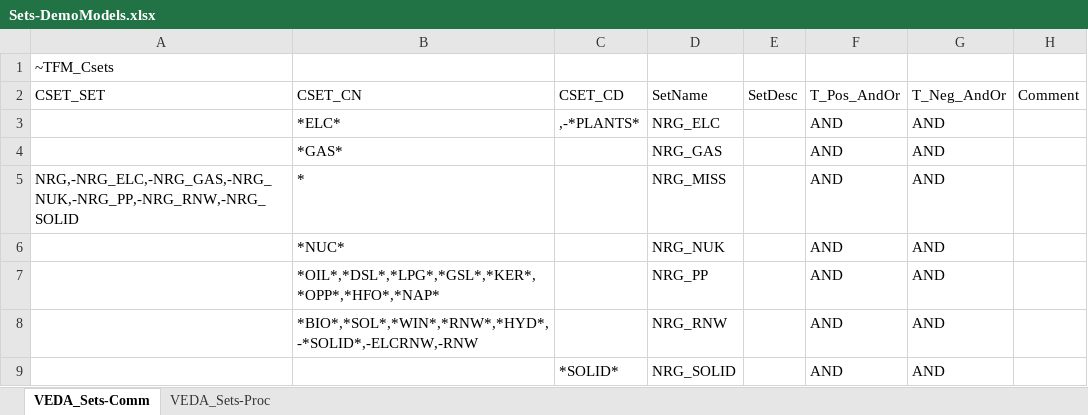
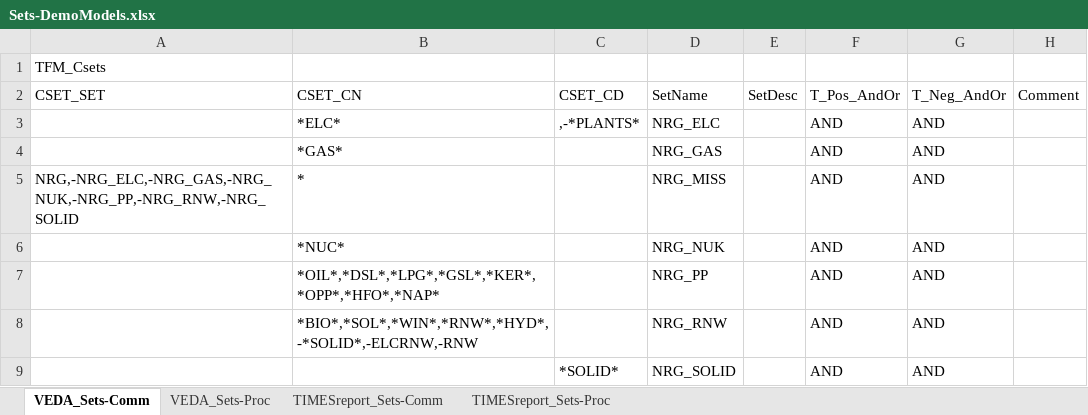
Before and after one commit to Energy-Modelling-Lab/DemoS_012_timesreport, an Excel workbook: Sets-DemoModels.xlsx, sheet VEDA_Sets-Comm, drawn as a sheet; values as stored, in another font and other column widths than the file's, no borders; the diff names each change by its address in the sheet, - before the commit and + after, or states it on an @@ line.

```diff
--- a/Sets-DemoModels.xlsx (sheet VEDA_Sets-Comm)
+++ b/Sets-DemoModels.xlsx (sheet VEDA_Sets-Comm)
+sheet tab: TIMESreport_Sets-Comm
+sheet tab: TIMESreport_Sets-Proc
-A1 (CSET_SET): ~TFM_Csets
+A1 (CSET_SET): TFM_Csets
```
Also changed, not shown: sheet VEDA_Sets-Proc, SuppXLS/Scen_Z_TIMESReport.xlsx, SysSettings.xlsx, 13 other files.
